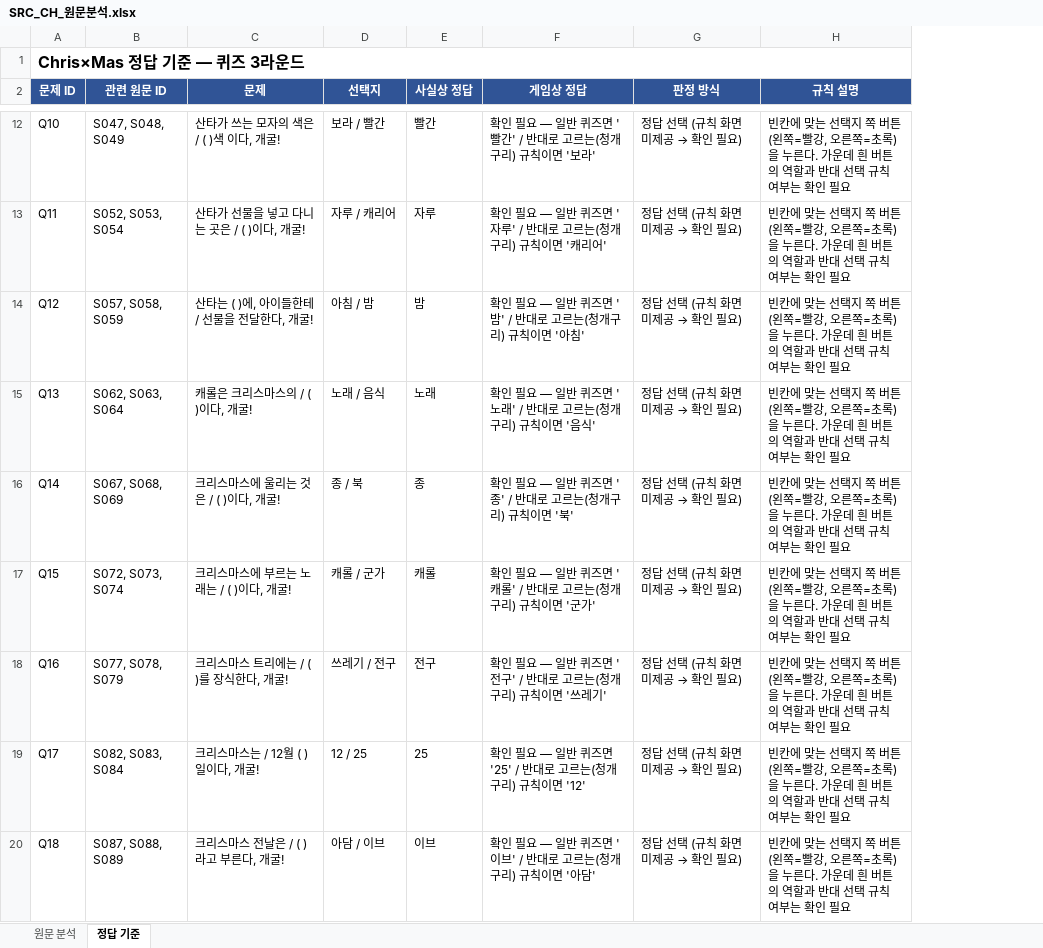
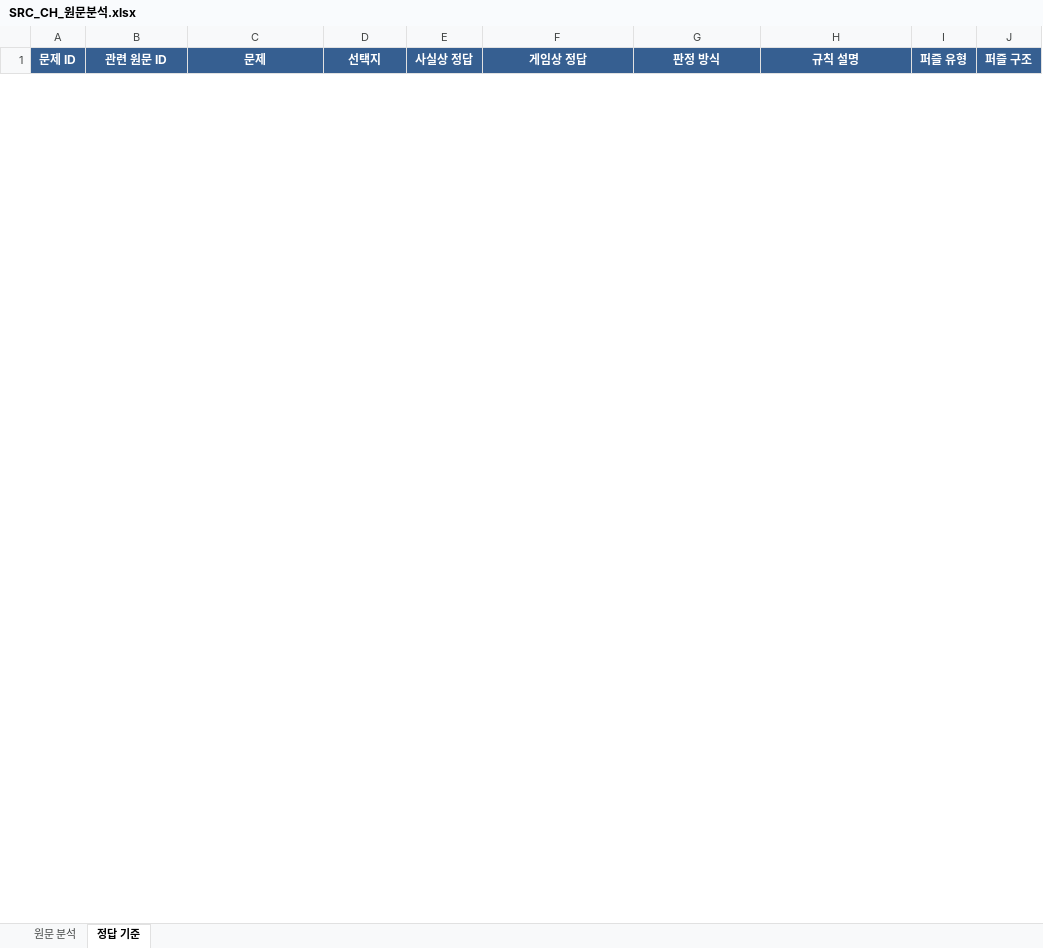
Before and after one commit to qqws5104-bot/checkie_translation, an Excel workbook: files/chris-mas/SRC_CH_원문분석.xlsx, sheet 정답 기준, drawn as a sheet; only a part is shown, gaps mark what is left out; values as stored, in another font and other column widths than the file's, no borders; removed rows and columns are numbered as before the commit, all else as after; the diff covers the shown part only; the diff names each change by its address in the sheet, - before the commit and + after, or states it on an @@ line.

Commit message:
자료 올림 · chris-mas/SRC_CH_원문분석.xlsx · 김예은

```diff
--- a/files/chris-mas/SRC_CH_원문분석.xlsx (sheet 정답 기준)
+++ b/files/chris-mas/SRC_CH_원문분석.xlsx (sheet 정답 기준)
+column I (퍼즐 유형), empty
+column J (퍼즐 구조), empty
-row 1: Chris×Mas 정답 기준 — 퀴즈 3라운드
-row 12: Q10 | S047, S048, S049 | 산타가 쓰는 모자의 색은 / ( )색 이다, 개굴! | 보라 / 빨간 | 빨간 | 확인 필요 — 일반 퀴즈면 '빨간' / 반대로 고르는(청개구리) 규칙이면 '보라' | 정답 선택 (규칙 화면 미제공 → 확인 필요) | 빈칸에 맞는 선택지 쪽 버튼(왼쪽=빨강, 오른쪽=초록)을 누른다. 가운데 흰 버튼의 역할과 반대 선택 규칙 여부는 확인 필요
-row 13: Q11 | S052, S053, S054 | 산타가 선물을 넣고 다니는 곳은 / ( )이다, 개굴! | 자루 / 캐리어 | 자루 | 확인 필요 — 일반 퀴즈면 '자루' / 반대로 고르는(청개구리) 규칙이면 '캐리어' | 정답 선택 (규칙 화면 미제공 → 확인 필요) | 빈칸에 맞는 선택지 쪽 버튼(왼쪽=빨강, 오른쪽=초록)을 누른다. 가운데 흰 버튼의 역할과 반대 선택 규칙 여부는 확인 필요
-row 14: Q12 | S057, S058, S059 | 산타는 ( )에, 아이들한테 / 선물을 전달한다, 개굴! | 아침 / 밤 | 밤 | 확인 필요 — 일반 퀴즈면 '밤' / 반대로 고르는(청개구리) 규칙이면 '아침' | 정답 선택 (규칙 화면 미제공 → 확인 필요) | 빈칸에 맞는 선택지 쪽 버튼(왼쪽=빨강, 오른쪽=초록)을 누른다. 가운데 흰 버튼의 역할과 반대 선택 규칙 여부는 확인 필요
-row 15: Q13 | S062, S063, S064 | 캐롤은 크리스마스의 / ( )이다, 개굴! | 노래 / 음식 | 노래 | 확인 필요 — 일반 퀴즈면 '노래' / 반대로 고르는(청개구리) 규칙이면 '음식' | 정답 선택 (규칙 화면 미제공 → 확인 필요) | 빈칸에 맞는 선택지 쪽 버튼(왼쪽=빨강, 오른쪽=초록)을 누른다. 가운데 흰 버튼의 역할과 반대 선택 규칙 여부는 확인 필요
-row 16: Q14 | S067, S068, S069 | 크리스마스에 울리는 것은 / ( )이다, 개굴! | 종 / 북 | 종 | 확인 필요 — 일반 퀴즈면 '종' / 반대로 고르는(청개구리) 규칙이면 '북' | 정답 선택 (규칙 화면 미제공 → 확인 필요) | 빈칸에 맞는 선택지 쪽 버튼(왼쪽=빨강, 오른쪽=초록)을 누른다. 가운데 흰 버튼의 역할과 반대 선택 규칙 여부는 확인 필요
-row 17: Q15 | S072, S073, S074 | 크리스마스에 부르는 노래는 / ( )이다, 개굴! | 캐롤 / 군가 | 캐롤 | 확인 필요 — 일반 퀴즈면 '캐롤' / 반대로 고르는(청개구리) 규칙이면 '군가' | 정답 선택 (규칙 화면 미제공 → 확인 필요) | 빈칸에 맞는 선택지 쪽 버튼(왼쪽=빨강, 오른쪽=초록)을 누른다. 가운데 흰 버튼의 역할과 반대 선택 규칙 여부는 확인 필요
-row 18: Q16 | S077, S078, S079 | 크리스마스 트리에는 / ( )를 장식한다, 개굴! | 쓰레기 / 전구 | 전구 | 확인 필요 — 일반 퀴즈면 '전구' / 반대로 고르는(청개구리) 규칙이면 '쓰레기' | 정답 선택 (규칙 화면 미제공 → 확인 필요) | 빈칸에 맞는 선택지 쪽 버튼(왼쪽=빨강, 오른쪽=초록)을 누른다. 가운데 흰 버튼의 역할과 반대 선택 규칙 여부는 확인 필요
-row 19: Q17 | S082, S083, S084 | 크리스마스는 / 12월 ( )일이다, 개굴! | 12 / 25 | 25 | 확인 필요 — 일반 퀴즈면 '25' / 반대로 고르는(청개구리) 규칙이면 '12' | 정답 선택 (규칙 화면 미제공 → 확인 필요) | 빈칸에 맞는 선택지 쪽 버튼(왼쪽=빨강, 오른쪽=초록)을 누른다. 가운데 흰 버튼의 역할과 반대 선택 규칙 여부는 확인 필요
-row 20: Q18 | S087, S088, S089 | 크리스마스 전날은 / ( )라고 부른다, 개굴! | 아담 / 이브 | 이브 | 확인 필요 — 일반 퀴즈면 '이브' / 반대로 고르는(청개구리) 규칙이면 '아담' | 정답 선택 (규칙 화면 미제공 → 확인 필요) | 빈칸에 맞는 선택지 쪽 버튼(왼쪽=빨강, 오른쪽=초록)을 누른다. 가운데 흰 버튼의 역할과 반대 선택 규칙 여부는 확인 필요
```
Also changed, not shown: 30 added rows and 21 removed rows elsewhere in this sheet, sheet 원문 분석.
